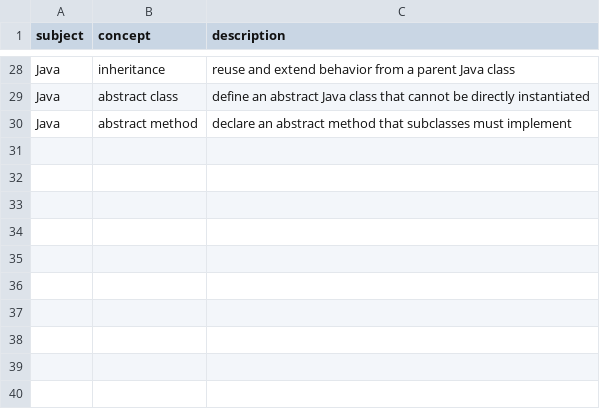
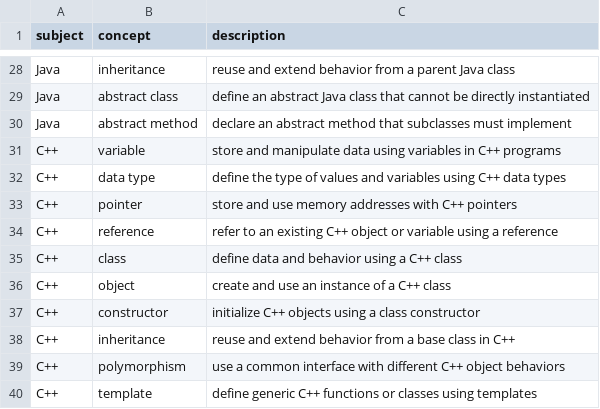
Before and after one commit to tanhung1004/VIDEO_LEARNING_RESEARCH, a CSV file: data/concepts/concept_catalog.csv, drawn as a sheet; only a part is shown, gaps mark what is left out.

Commit message:
P0: add C++ concept catalog

```diff
--- a/data/concepts/concept_catalog.csv
+++ b/data/concepts/concept_catalog.csv
@@ -30 +30,11 @@ Java,abstract class,define an abstract Java class that cannot be directly instan
 Java,abstract method,declare an abstract method that subclasses must implement
+C++,variable,store and manipulate data using variables in C++ programs
+C++,data type,define the type of values and variables using C++ data types
+C++,pointer,store and use memory addresses with C++ pointers
+C++,reference,refer to an existing C++ object or variable using a reference
+C++,class,define data and behavior using a C++ class
+C++,object,create and use an instance of a C++ class
+C++,constructor,initialize C++ objects using a class constructor
+C++,inheritance,reuse and extend behavior from a base class in C++
+C++,polymorphism,use a common interface with different C++ object behaviors
+C++,template,define generic C++ functions or classes using templates
```
